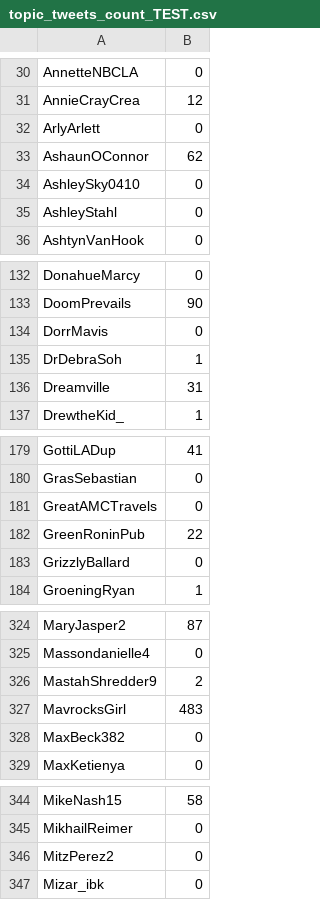
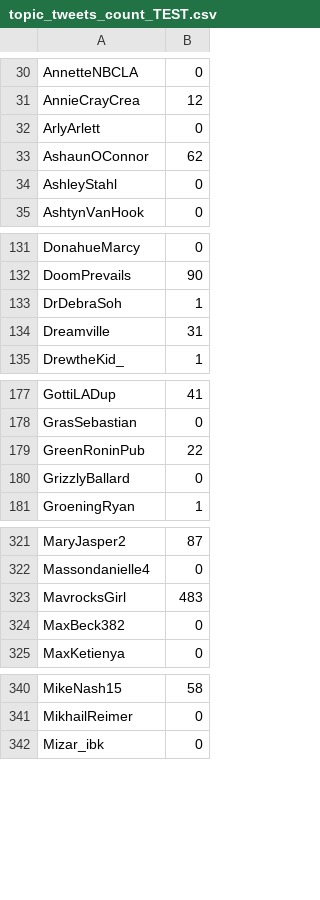
Before and after one commit to AbbyJiayuanLI/TwitterRank, a CSV file: topic_tweets_count_TEST.csv, drawn as a sheet; only a part is shown, gaps mark what is left out; the diff covers the shown part only; the diff names each change by its address in the sheet, - before the commit and + after, or states it on an @@ line.

```diff
--- a/topic_tweets_count_TEST.csv
+++ b/topic_tweets_count_TEST.csv
-row 34: AshleySky0410 | 0
-row 134: DorrMavis | 0
-row 181: GreatAMCTravels | 0
-row 326: MastahShredder9 | 2
-row 346: MitzPerez2 | 0
```
Also changed, not shown: 3 removed rows elsewhere in this file, retweet_count_PREDICT.csv, retweet_count_TEST.csv, 13 other files.
